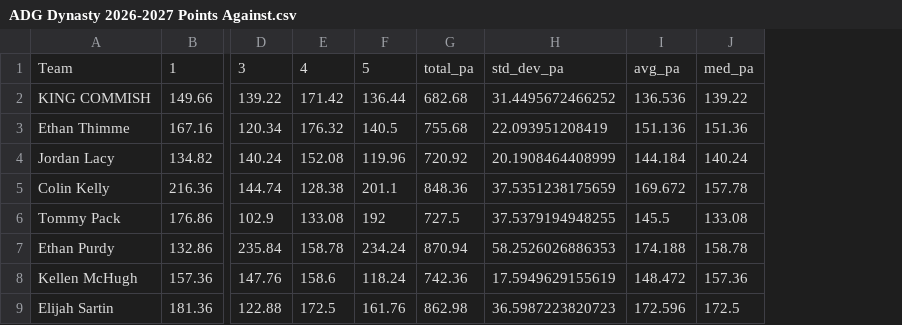
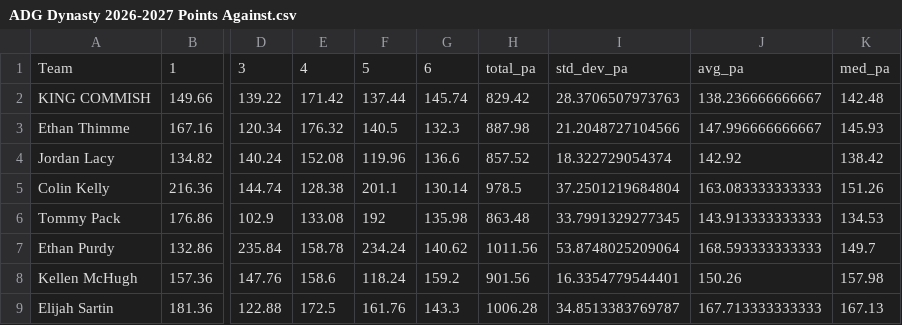
Before and after one commit to jayson-stancil/adg_dynasty_league_power_rankings, a CSV file: data/adg_dynasty/Power Rankings/ADG Dynasty 2026-2027 Points Against.csv, drawn as a sheet; only a part is shown, gaps mark what is left out; removed rows and columns are numbered as before the commit, all else as after; the diff names each change by its address in the sheet, - before the commit and + after, or states it on an @@ line.

```diff
--- a/data/adg_dynasty/Power Rankings/ADG Dynasty 2026-2027 Points Against.csv
+++ b/data/adg_dynasty/Power Rankings/ADG Dynasty 2026-2027 Points Against.csv
-column G, rows 1-9: total_pa | 682.68 | 755.68 | 720.92 | 848.36 | 727.5 | 870.94 | 742.36 | 862.98
-column H, rows 1-9: std_dev_pa | 31.4495672466252 | 22.093951208419 | 20.1908464408999 | 37.5351238175659 | 37.5379194948255 | 58.2526026886353 | 17.5949629155619 | 36.5987223820723
-column I, rows 1-9: avg_pa | 136.536 | 151.136 | 144.184 | 169.672 | 145.5 | 174.188 | 148.472 | 172.596
-column J, rows 1-9: med_pa | 139.22 | 151.36 | 140.24 | 157.78 | 133.08 | 158.78 | 157.36 | 172.5
+column G, rows 1-9: 6 | 145.74 | 132.3 | 136.6 | 130.14 | 135.98 | 140.62 | 159.2 | 143.3
+column H, rows 1-9: total_pa | 829.42 | 887.98 | 857.52 | 978.5 | 863.48 | 1011.56 | 901.56 | 1006.28
+column I, rows 1-9: std_dev_pa | 28.3706507973763 | 21.2048727104566 | 18.322729054374 | 37.2501219684804 | 33.7991329277345 | 53.8748025209064 | 16.3354779544401 | 34.8513383769787
+column J, rows 1-9: avg_pa | 138.236666666667 | 147.996666666667 | 142.92 | 163.083333333333 | 143.913333333333 | 168.593333333333 | 150.26 | 167.713333333333
+column K, rows 1-9: med_pa | 142.48 | 145.93 | 138.42 | 151.26 | 134.53 | 149.7 | 157.98 | 167.13
-F2: 136.44
+F2: 137.44
```
Also changed, not shown: data/adg_dynasty/Simulation/summary_season.csv, data/adg_dynasty/Simulation/summary_simulation.csv, 6 other files.
